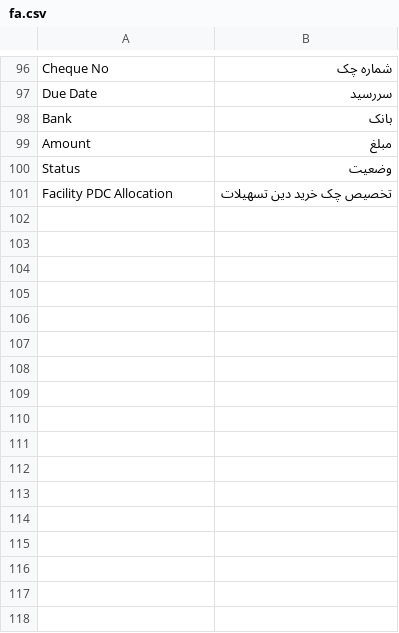
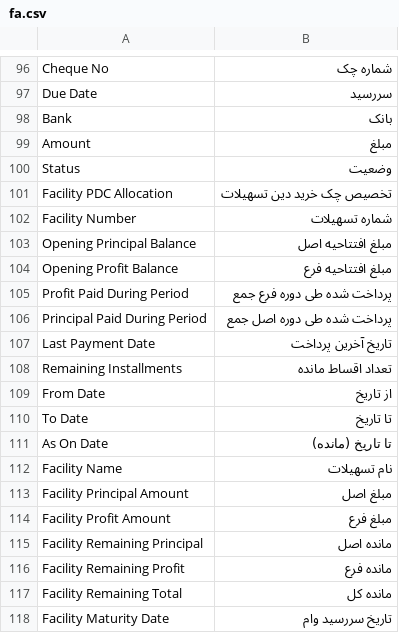
Before and after one commit to sfarbod/ERPNext_Extensions, a CSV file: erpnext_extensions/translations/fa.csv, drawn as a sheet; only a part is shown, gaps mark what is left out; the diff names each change by its address in the sheet, - before the commit and + after, or states it on an @@ line.

```diff
--- a/erpnext_extensions/translations/fa.csv
+++ b/erpnext_extensions/translations/fa.csv
+row 102: Facility Number | شماره تسهیلات
+row 103: Opening Principal Balance | مبلغ افتتاحیه اصل
+row 104: Opening Profit Balance | مبلغ افتتاحیه فرع
+row 105: Profit Paid During Period | پرداخت شده طی دوره فرع جمع
+row 106: Principal Paid During Period | پرداخت شده طی دوره اصل جمع
+row 107: Last Payment Date | تاریخ آخرین پرداخت
+row 108: Remaining Installments | تعداد اقساط مانده
+row 109: From Date | از تاریخ
+row 110: To Date | تا تاریخ
+row 111: As On Date | تا تاریخ (مانده)
+row 112: Facility Name | نام تسهیلات
+row 113: Facility Principal Amount | مبلغ اصل
+row 114: Facility Profit Amount | مبلغ فرع
+row 115: Facility Remaining Principal | مانده اصل
+row 116: Facility Remaining Profit | مانده فرع
+row 117: Facility Remaining Total | مانده کل
+row 118: Facility Maturity Date | تاریخ سررسید وام
```
Also changed, not shown: 5 other files.
